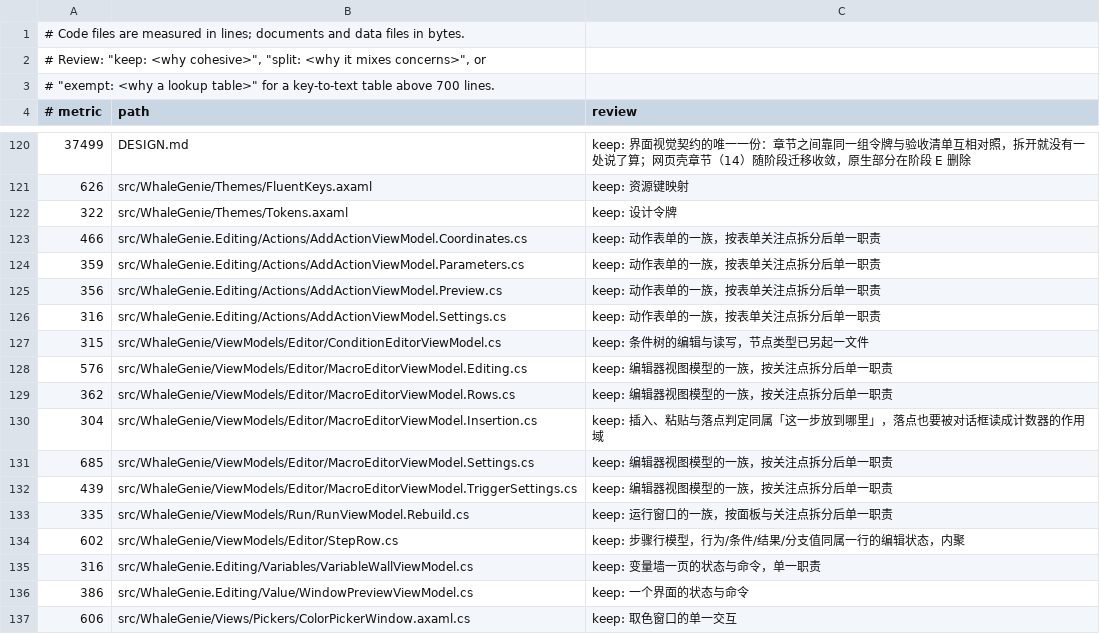
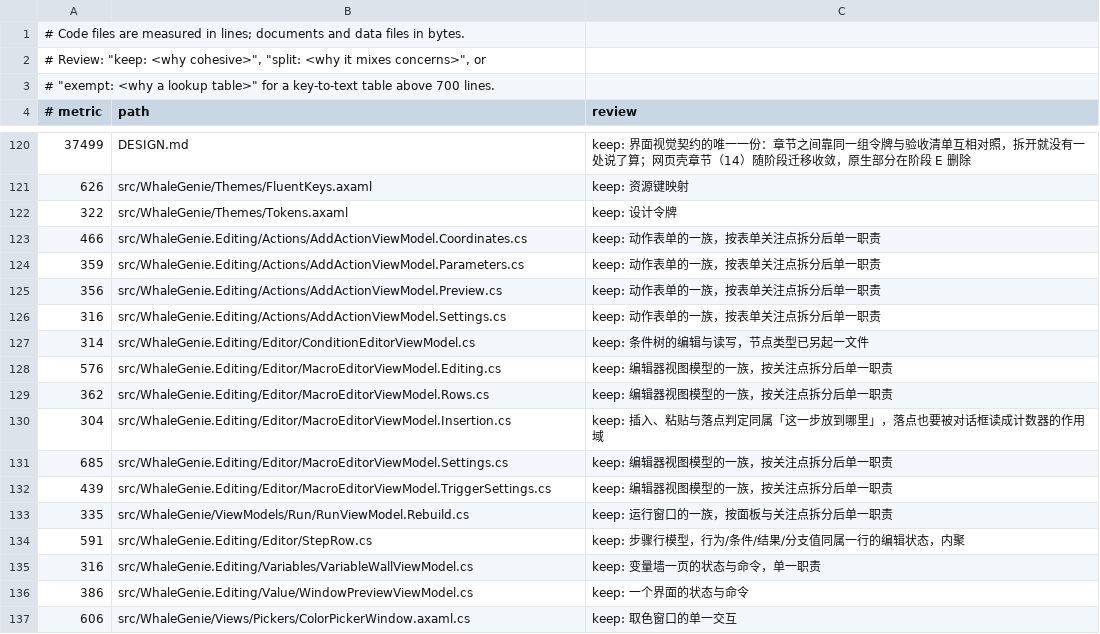
Before and after one commit to ilpoint/WhaleGenie, a TSV file: .githooks/large-file-inventory.tsv, drawn as a sheet; only a part is shown, gaps mark what is left out.

```diff
--- a/.githooks/large-file-inventory.tsv
+++ b/.githooks/large-file-inventory.tsv
@@ -126,10 +126,10 @@
 316	src/WhaleGenie.Editing/Actions/AddActionViewModel.Settings.cs	keep: 动作表单的一族，按表单关注点拆分后单一职责
-315	src/WhaleGenie/ViewModels/Editor/ConditionEditorViewModel.cs	keep: 条件树的编辑与读写，节点类型已另起一文件
-576	src/WhaleGenie/ViewModels/Editor/MacroEditorViewModel.Editing.cs	keep: 编辑器视图模型的一族，按关注点拆分后单一职责
-362	src/WhaleGenie/ViewModels/Editor/MacroEditorViewModel.Rows.cs	keep: 编辑器视图模型的一族，按关注点拆分后单一职责
-304	src/WhaleGenie/ViewModels/Editor/MacroEditorViewModel.Insertion.cs	keep: 插入、粘贴与落点判定同属「这一步放到哪里」，落点也要被对话框读成计数器的作用域
-685	src/WhaleGenie/ViewModels/Editor/MacroEditorViewModel.Settings.cs	keep: 编辑器视图模型的一族，按关注点拆分后单一职责
-439	src/WhaleGenie/ViewModels/Editor/MacroEditorViewModel.TriggerSettings.cs	keep: 编辑器视图模型的一族，按关注点拆分后单一职责
+314	src/WhaleGenie.Editing/Editor/ConditionEditorViewModel.cs	keep: 条件树的编辑与读写，节点类型已另起一文件
+576	src/WhaleGenie.Editing/Editor/MacroEditorViewModel.Editing.cs	keep: 编辑器视图模型的一族，按关注点拆分后单一职责
+362	src/WhaleGenie.Editing/Editor/MacroEditorViewModel.Rows.cs	keep: 编辑器视图模型的一族，按关注点拆分后单一职责
+304	src/WhaleGenie.Editing/Editor/MacroEditorViewModel.Insertion.cs	keep: 插入、粘贴与落点判定同属「这一步放到哪里」，落点也要被对话框读成计数器的作用域
+685	src/WhaleGenie.Editing/Editor/MacroEditorViewModel.Settings.cs	keep: 编辑器视图模型的一族，按关注点拆分后单一职责
+439	src/WhaleGenie.Editing/Editor/MacroEditorViewModel.TriggerSettings.cs	keep: 编辑器视图模型的一族，按关注点拆分后单一职责
 335	src/WhaleGenie/ViewModels/Run/RunViewModel.Rebuild.cs	keep: 运行窗口的一族，按面板与关注点拆分后单一职责
-602	src/WhaleGenie/ViewModels/Editor/StepRow.cs	keep: 步骤行模型，行为/条件/结果/分支值同属一行的编辑状态，内聚
+591	src/WhaleGenie.Editing/Editor/StepRow.cs	keep: 步骤行模型，行为/条件/结果/分支值同属一行的编辑状态，内聚
 316	src/WhaleGenie.Editing/Variables/VariableWallViewModel.cs	keep: 变量墙一页的状态与命令，单一职责
```
Also changed, not shown: 28 other files.
